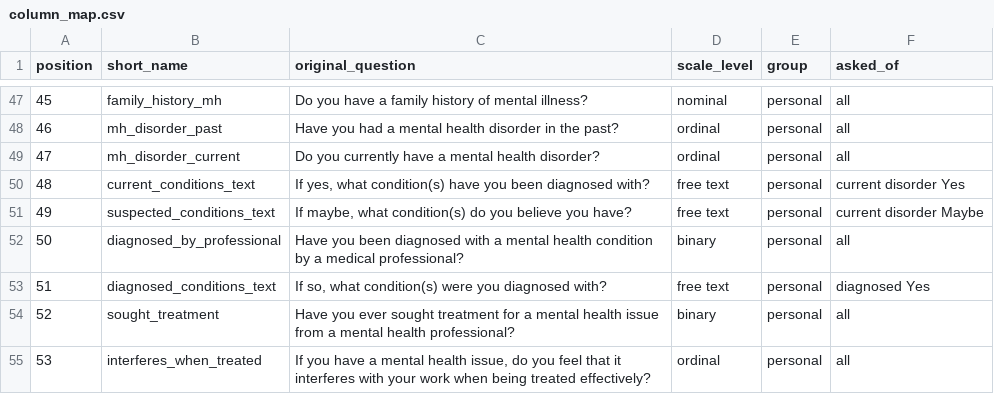
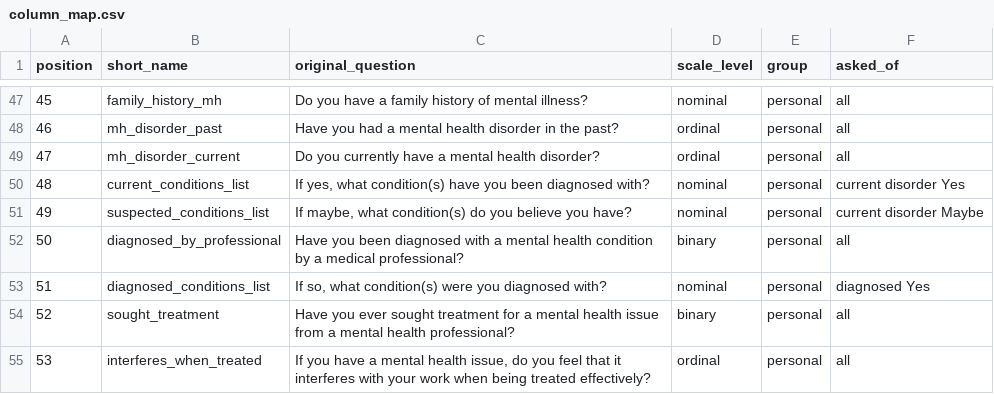
Before and after one commit to nosadfountains/Unsupervised-ML_Case-Study, a CSV file: mental-health-clustering/data/column_map.csv, drawn as a sheet; only a part is shown, gaps mark what is left out.

```diff
--- a/mental-health-clustering/data/column_map.csv
+++ b/mental-health-clustering/data/column_map.csv
@@ -49,6 +49,6 @@ position,short_name,original_question,scale_level,group,asked_of
 47,mh_disorder_current,Do you currently have a mental health disorder?,ordinal,personal,all
-48,current_conditions_text,"If yes, what condition(s) have you been diagnosed with?",free text,personal,current disorder Yes
-49,suspected_conditions_text,"If maybe, what condition(s) do you believe you have?",free text,personal,current disorder Maybe
+48,current_conditions_list,"If yes, what condition(s) have you been diagnosed with?",nominal,personal,current disorder Yes
+49,suspected_conditions_list,"If maybe, what condition(s) do you believe you have?",nominal,personal,current disorder Maybe
 50,diagnosed_by_professional,Have you been diagnosed with a mental health condition by a medical professional?,binary,personal,all
-51,diagnosed_conditions_text,"If so, what condition(s) were you diagnosed with?",free text,personal,diagnosed Yes
+51,diagnosed_conditions_list,"If so, what condition(s) were you diagnosed with?",nominal,personal,diagnosed Yes
 52,sought_treatment,Have you ever sought treatment for a mental health issue from a mental health professional?,binary,personal,all
```
Also changed, not shown: 2 other files.
